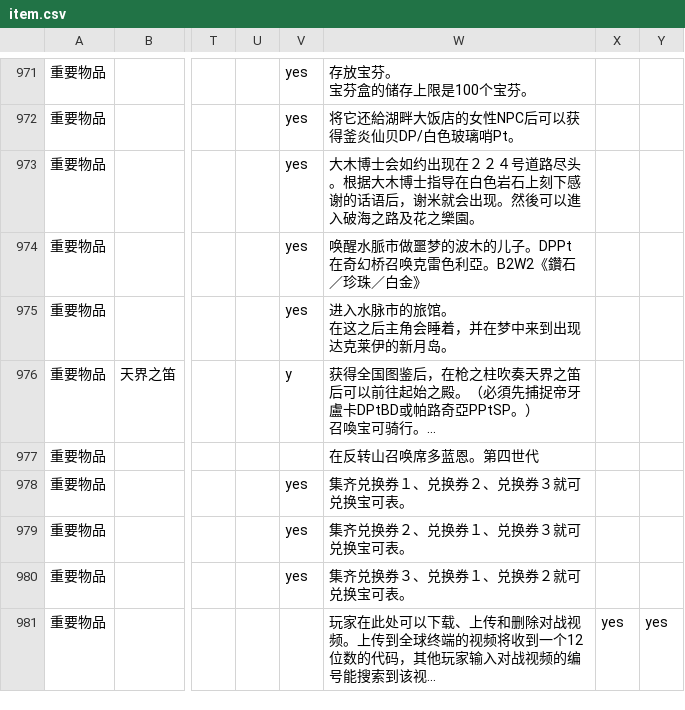
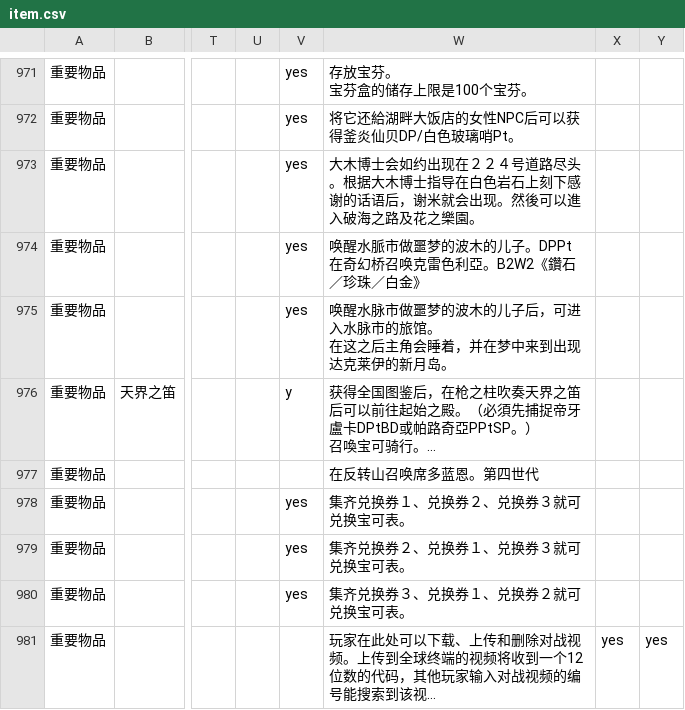
Before and after one commit to Dumeng/pm-dataset, a CSV file: dataset/item.csv, drawn as a sheet; only a part is shown, gaps mark what is left out; long unchanged cells end in …; the diff names each change by its address in the sheet, - before the commit and + after, or states it on an @@ line.

```diff
--- a/dataset/item.csv
+++ b/dataset/item.csv
-W975: 进入水脉…
+W975: 唤醒水脉市做噩梦的波木的儿子后，可进入水脉…
```
Also changed, not shown: dataset/ability.csv.
